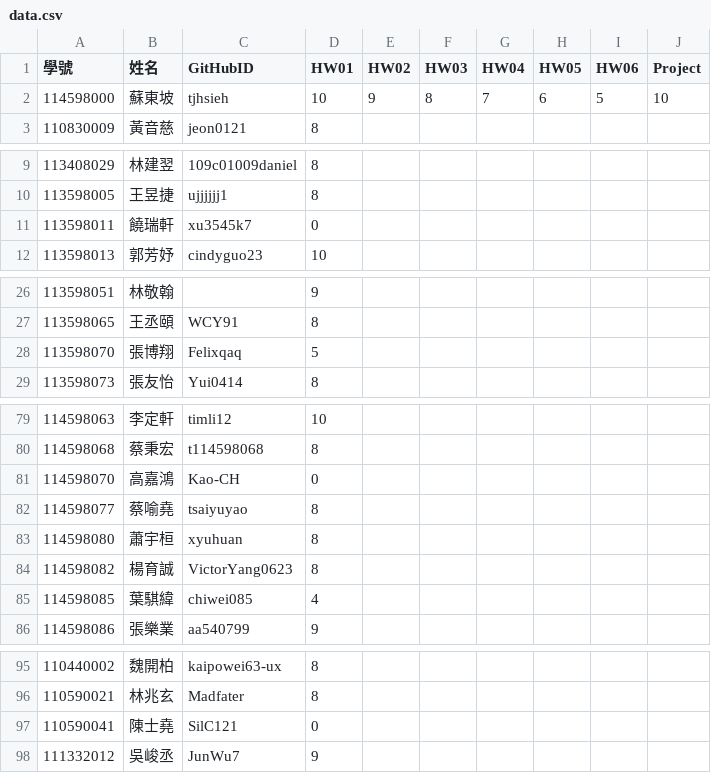
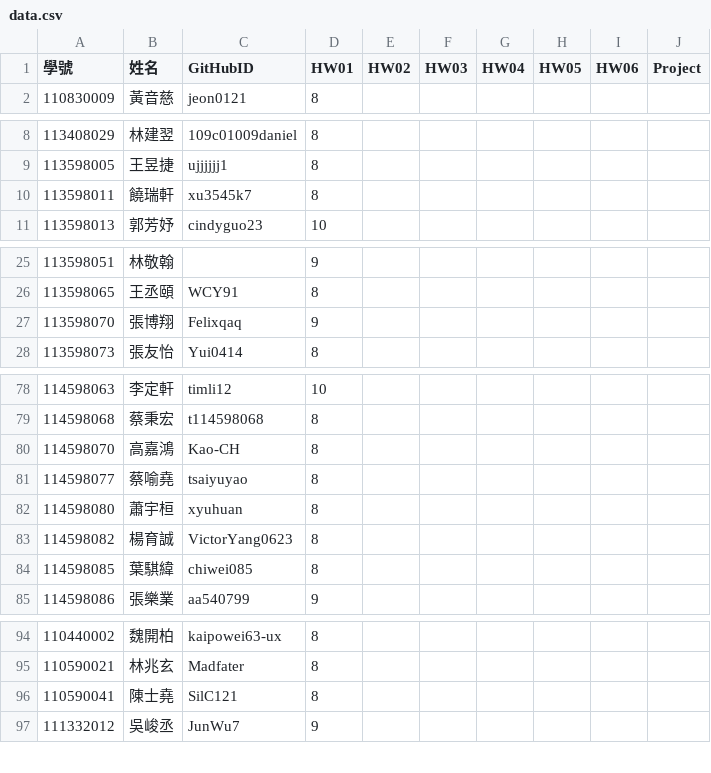
Before and after one commit to tjhsieh/tjhsieh.github.io, a CSV file: c/ml/ml2025f/syllabus/grade/data.csv, drawn as a sheet; only a part is shown, gaps mark what is left out.

Commit message:
Add files via upload

```diff
--- a/c/ml/ml2025f/syllabus/grade/data.csv
+++ b/c/ml/ml2025f/syllabus/grade/data.csv
@@ -1,3 +1,2 @@
 "學號	",姓名,GitHubID,HW01,HW02,HW03,HW04,HW05,HW06,Project
-114598000,蘇東坡,tjhsieh,10,9,8,7,6,5,10
 110830009,黃音慈,jeon0121,8,,,,,,
@@ -10,3 +9,3 @@
 113598005,王昱捷,ujjjjjj1,8,,,,,,
-113598011,饒瑞軒,xu3545k7,0,,,,,,
+113598011,饒瑞軒,xu3545k7,8,,,,,,
 113598013,郭芳妤,cindyguo23,10,,,,,,
@@ -27,3 +26,3 @@
 113598065,王丞頤,WCY91,8,,,,,,
-113598070,張博翔,Felixqaq,5,,,,,,
+113598070,張博翔,Felixqaq,9,,,,,,
 113598073,張友怡,Yui0414,8,,,,,,
@@ -80,3 +79,3 @@
 114598068,蔡秉宏,t114598068,8,,,,,,
-114598070,高嘉鴻,Kao-CH,0,,,,,,
+114598070,高嘉鴻,Kao-CH,8,,,,,,
 114598077,蔡喻堯,tsaiyuyao,8,,,,,,
@@ -84,3 +83,3 @@
 114598082,楊育誠,VictorYang0623,8,,,,,,
-114598085,葉騏緯,chiwei085,4,,,,,,
+114598085,葉騏緯,chiwei085,8,,,,,,
 114598086,張樂業,aa540799,9,,,,,,
@@ -96,3 +95,3 @@
 110590021,林兆玄,Madfater,8,,,,,,
-110590041,陳士堯,SilC121,0,,,,,,
+110590041,陳士堯,SilC121,8,,,,,,
 111332012,吳峻丞,JunWu7,9,,,,,,
```
